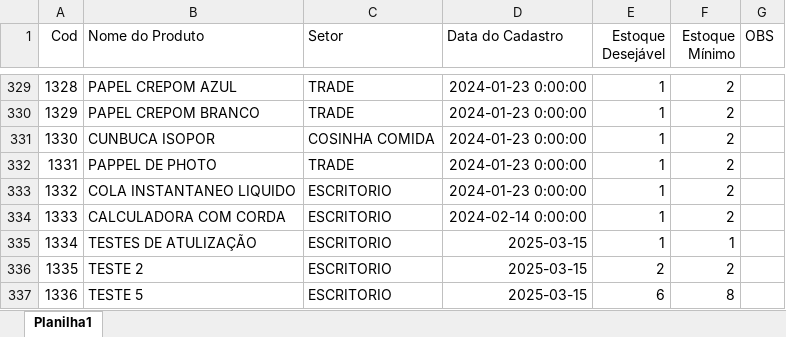
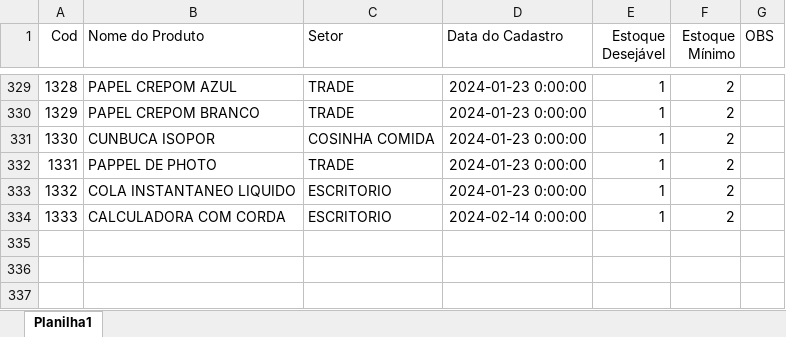
Before and after one commit to ismailergregorio/Estoque_Master, an Excel workbook: Base de dados/CADASTRO.xlsx, sheet Planilha1, drawn as a sheet; only a part is shown, gaps mark what is left out; values as stored, in another font and other column widths than the file's, no borders; the diff names each change by its address in the sheet, - before the commit and + after, or states it on an @@ line.

```diff
--- a/Base de dados/CADASTRO.xlsx (sheet Planilha1)
+++ b/Base de dados/CADASTRO.xlsx (sheet Planilha1)
-row 335: 1334 | TESTES DE ATULIZAÇÃO | ESCRITORIO | 2025-03-15 | 1 | 1
-row 336: 1335 | TESTE 2 | ESCRITORIO | 2025-03-15 | 2 | 2
-row 337: 1336 | TESTE 5 | ESCRITORIO | 2025-03-15 | 6 | 8
```
Also changed, not shown: Base de dados/Cadastro Fornecedor.xlsx, Base de dados/Estoque.xlsx.
